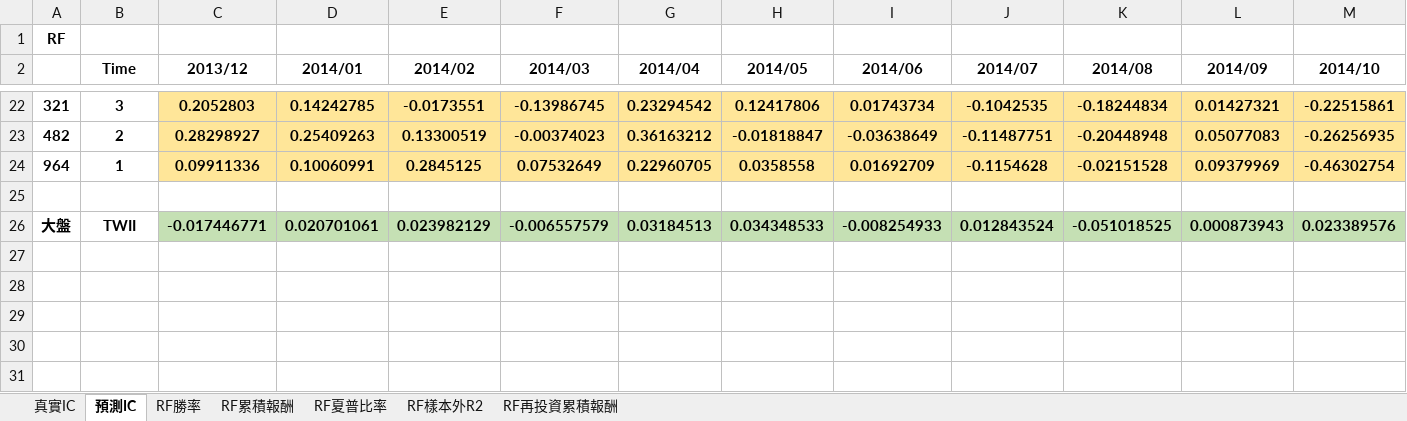
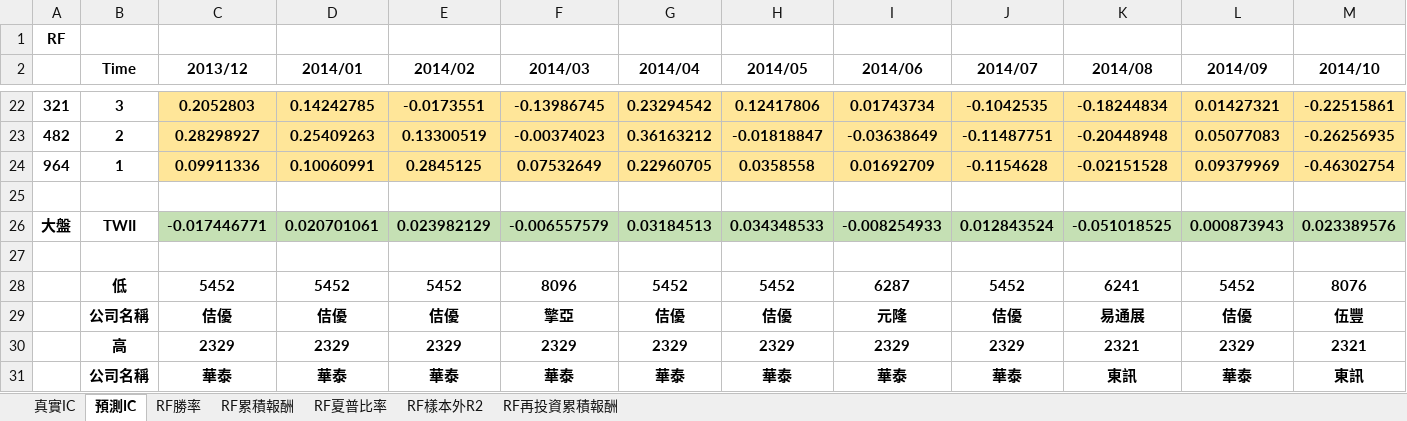
Before and after one commit to SHUWEI-HO/SCU_HW, an Excel workbook: Fintech/data/RF.xlsx, sheet 預測IC, drawn as a sheet; only a part is shown, gaps mark what is left out; values as stored, in another font and other column widths than the file's, no borders; rows hold the shown columns only; the diff names each change by its address in the sheet, - before the commit and + after, or states it on an @@ line.

```diff
--- a/Fintech/data/RF.xlsx (sheet 預測IC)
+++ b/Fintech/data/RF.xlsx (sheet 預測IC)
+row 27: (empty)
+row 28:  | 低 | 5452 | 5452 | 5452 | 8096 | 5452 | 5452 | 6287 | 5452 | 6241 | 5452 | 8076
+row 29:  | 公司名稱 | 佶優 | 佶優 | 佶優 | 擎亞 | 佶優 | 佶優 | 元隆 | 佶優 | 易通展 | 佶優 | 伍豐
+row 30:  | 高 | 2329 | 2329 | 2329 | 2329 | 2329 | 2329 | 2329 | 2329 | 2321 | 2329 | 2321
+row 31:  | 公司名稱 | 華泰 | 華泰 | 華泰 | 華泰 | 華泰 | 華泰 | 華泰 | 華泰 | 東訊 | 華泰 | 東訊
```
Also changed, not shown: sheet RF樣本外R2, sheet RF累積報酬, Fintech/data/NN1.xlsx, Fintech/data/NN2.xlsx, 28 other files.
